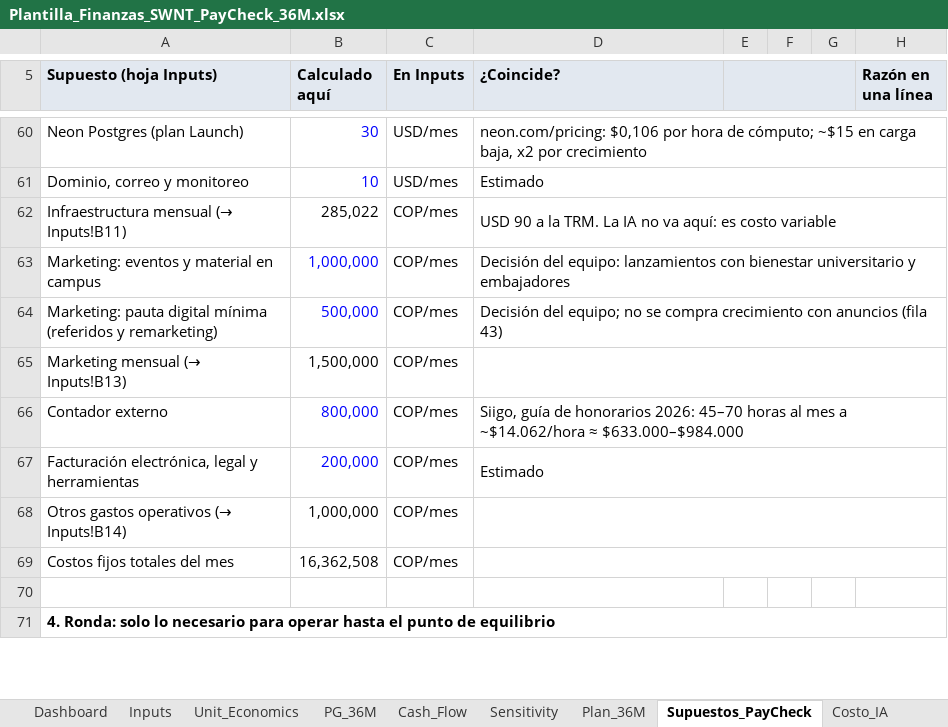
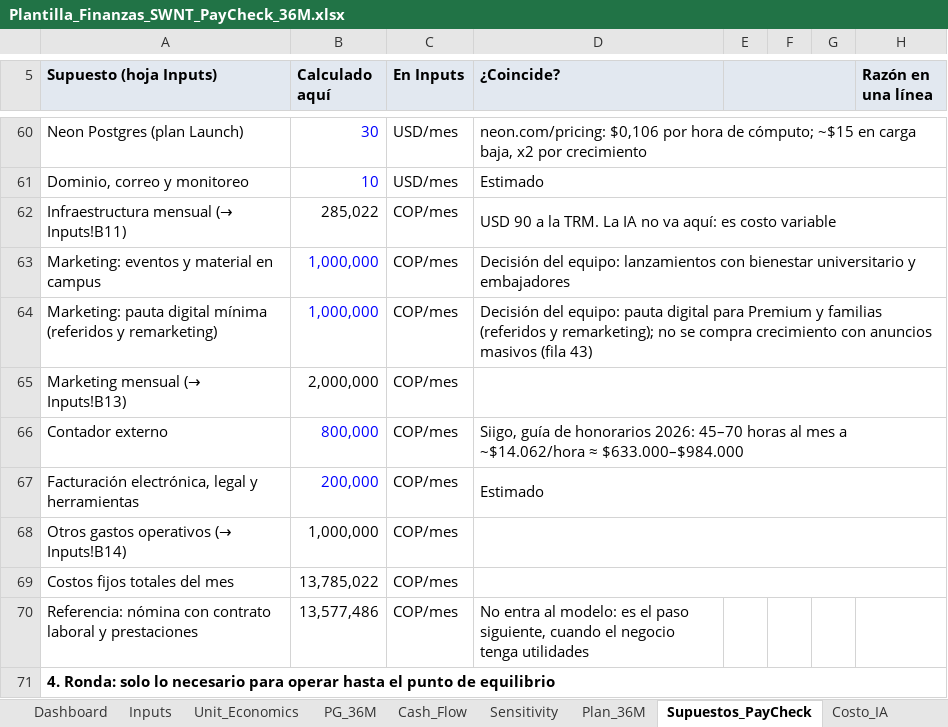
Before and after one commit to DiegoFernandoChavarroCastillo/pay_and_check, an Excel workbook: docs/negocio/Plantilla_Finanzas_SWNT_PayCheck_36M.xlsx, sheet Supuestos_PayCheck, drawn as a sheet; only a part is shown, gaps mark what is left out; values as stored, in another font and other column widths than the file's, no borders; the diff covers the shown part only; the diff names each change by its address in the sheet, - before the commit and + after, or states it on an @@ line.

```diff
--- a/docs/negocio/Plantilla_Finanzas_SWNT_PayCheck_36M.xlsx (sheet Supuestos_PayCheck)
+++ b/docs/negocio/Plantilla_Finanzas_SWNT_PayCheck_36M.xlsx (sheet Supuestos_PayCheck)
-F5:G5 fill: #E2E8F0
+F5:G5 fill: none
-B64 (Calculado aquí): 500,000
+B64 (Calculado aquí): 1,000,000
-D64 (¿Coincide?): Decisión del equipo; no se compra crecimiento con anuncios (fila 43)
+D64 (¿Coincide?): Decisión del equipo: pauta digital para Premium y familias (referidos y remarketing); no se compra crecimiento con anuncios masivos (fila 43)
-B65 (Calculado aquí): 1,500,000
+B65 (Calculado aquí): 2,000,000
-B69 (Calculado aquí): 16,362,508
+B69 (Calculado aquí): 13,785,022
-row 70: (empty)
+row 70: Referencia: nómina con contrato laboral y prestaciones | 13,577,486 | COP/mes | No entra al modelo: es el paso siguiente, cuando el negocio tenga utilidades
```
Also changed, not shown: 4 added rows, 2 removed rows and 19 edited cells elsewhere in this sheet, sheet Plan_36M, sheet Unit_Economics, sheet PG_36M, sheet Cash_Flow, sheet Escenarios, sheet Costo_IA, 5 more sheets, 1 other file.
